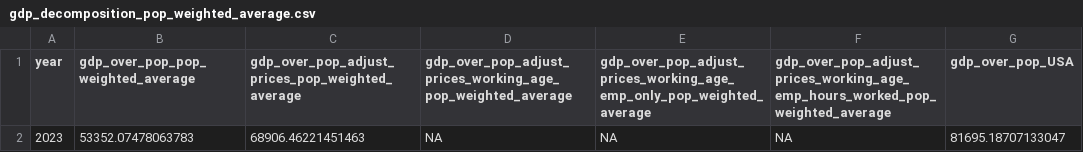
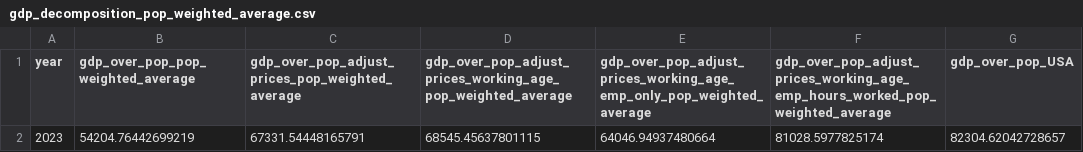
Before and after one commit to TheEconomist/the-economist-gdp-per-hour-estimates, a CSV file: output-data/gdp_decomposition_pop_weighted_average.csv, drawn as a sheet.

```diff
--- a/output-data/gdp_decomposition_pop_weighted_average.csv
+++ b/output-data/gdp_decomposition_pop_weighted_average.csv
@@ -1,2 +1,2 @@
 year,gdp_over_pop_pop_weighted_average,gdp_over_pop_adjust_prices_pop_weighted_average,gdp_over_pop_adjust_prices_working_age_pop_weighted_average,gdp_over_pop_adjust_prices_working_age_emp_only_pop_weighted_average,gdp_over_pop_adjust_prices_working_age_emp_hours_worked_pop_weighted_average,gdp_over_pop_USA
-2023,53352.07478063783,68906.46221451463,NA,NA,NA,81695.18707133047
+2023,54204.76442699219,67331.54448165791,68545.45637801115,64046.94937480664,81028.5977825174,82304.62042728657
```
Also changed, not shown: source-data/employment_rate_oecd_2025.csv, 9 other files.
